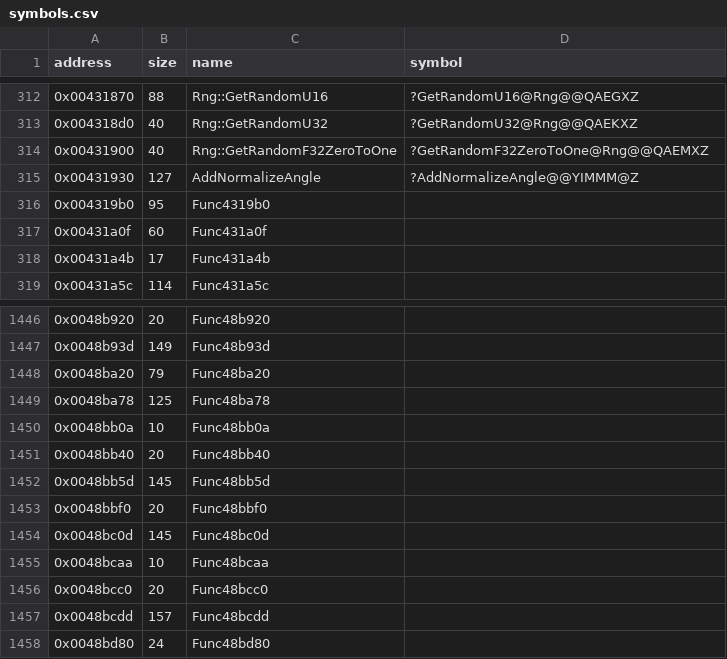
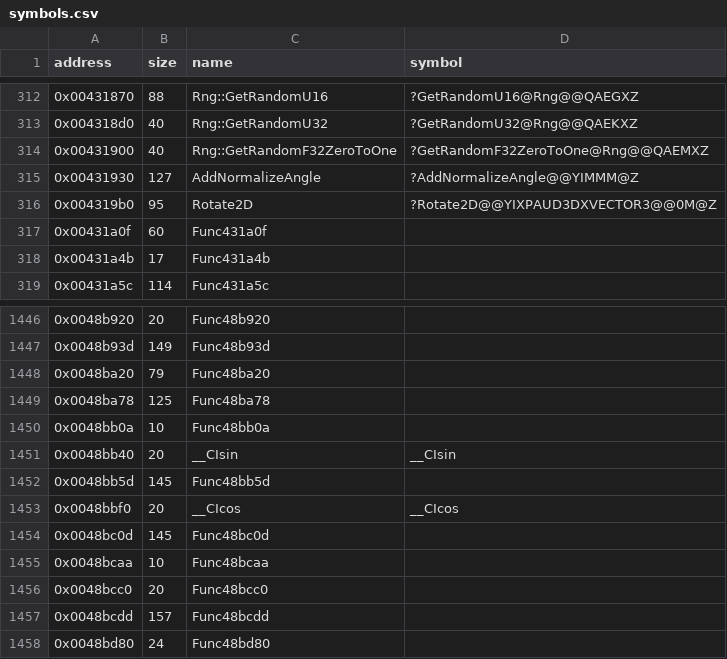
Before and after one commit to Cirno-Labs/th07, a CSV file: config/symbols.csv, drawn as a sheet; only a part is shown, gaps mark what is left out.

Commit message:
Decompile Rotate2D (0x4319b0)
Ported from th06 unchanged. Names the CRT's __CIsin (0x48bb40) and
__CIcos (0x48bbf0), which sinf and cosf compile to under /Oi.

```diff
--- a/config/symbols.csv
+++ b/config/symbols.csv
@@ -315,3 +315,3 @@ address,size,name,symbol
 0x00431930,127,AddNormalizeAngle,?AddNormalizeAngle@@YIMMM@Z
-0x004319b0,95,Func4319b0,
+0x004319b0,95,Rotate2D,?Rotate2D@@YIXPAUD3DXVECTOR3@@0M@Z
 0x00431a0f,60,Func431a0f,
@@ -1450,5 +1450,5 @@ address,size,name,symbol
 0x0048bb0a,10,Func48bb0a,
-0x0048bb40,20,Func48bb40,
+0x0048bb40,20,__CIsin,__CIsin
 0x0048bb5d,145,Func48bb5d,
-0x0048bbf0,20,Func48bbf0,
+0x0048bbf0,20,__CIcos,__CIcos
 0x0048bc0d,145,Func48bc0d,
```
Also changed, not shown: 3 other files.
